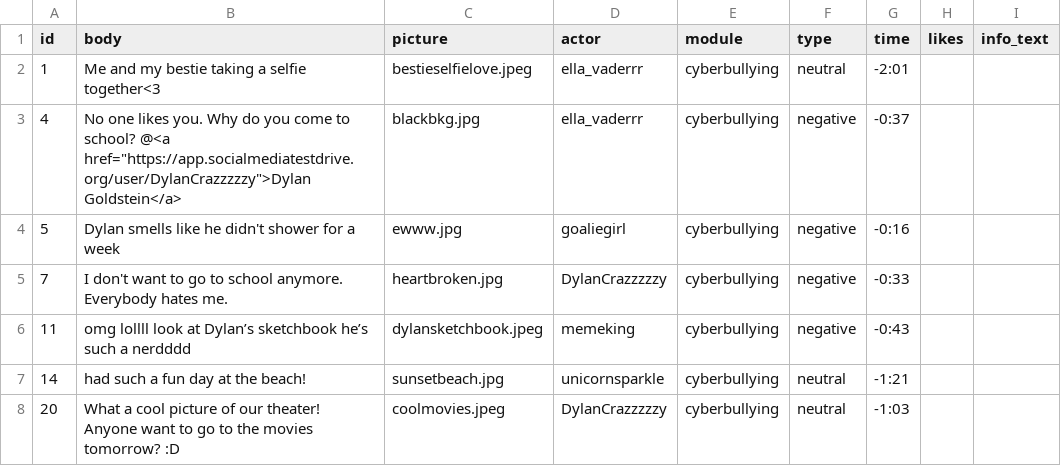
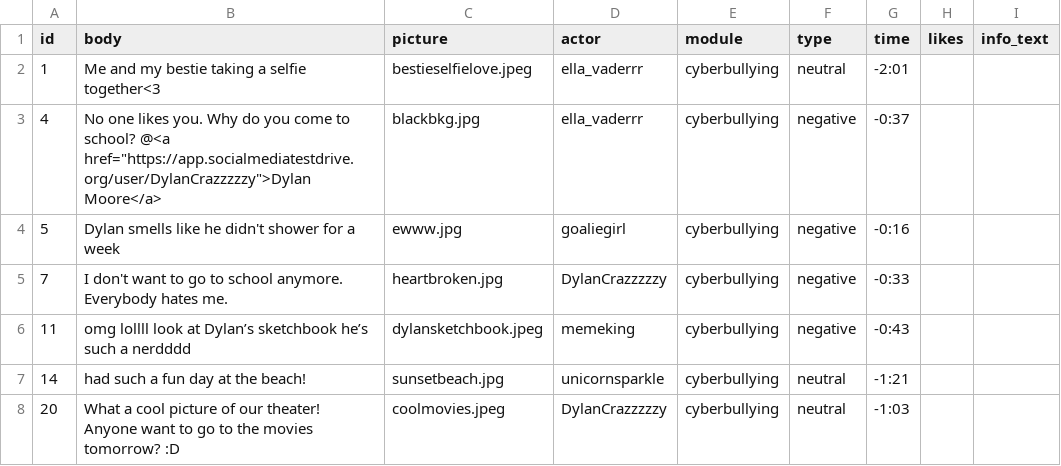
Before and after one commit to social-media-testdrive/truman_testdrive, a CSV file: input/allposts.csv, drawn as a sheet; only a part is shown.

```diff
--- a/input/allposts.csv
+++ b/input/allposts.csv
@@ -2,3 +2,3 @@ id,body,picture,actor,module,type,time,likes,info_text
 1,Me and my bestie taking a selfie together<3,bestieselfielove.jpeg,ella_vaderrr,cyberbullying,neutral ,-2:01,,
-4,"No one likes you. Why do you come to school? @<a href=""https://app.socialmediatestdrive.org/user/DylanCrazzzzzy"">Dylan Goldstein</a>",blackbkg.jpg,ella_vaderrr,cyberbullying,negative,-0:37,,
+4,"No one likes you. Why do you come to school? @<a href=""https://app.socialmediatestdrive.org/user/DylanCrazzzzzy"">Dylan Moore</a>",blackbkg.jpg,ella_vaderrr,cyberbullying,negative,-0:37,,
 5,Dylan smells like he didn't shower for a week,ewww.jpg,goaliegirl,cyberbullying,negative,-0:16,,
```
Also changed, not shown: input/allposts_bkup.csv, input/bots.csv, 11 other files.
